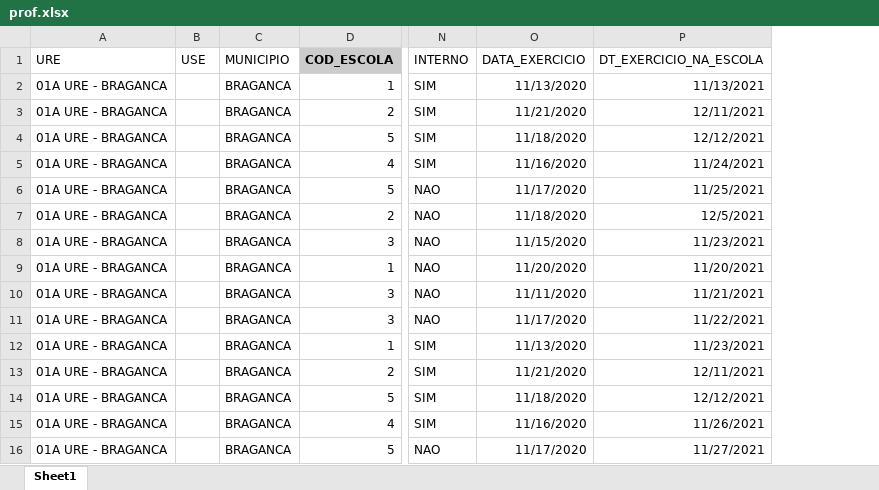
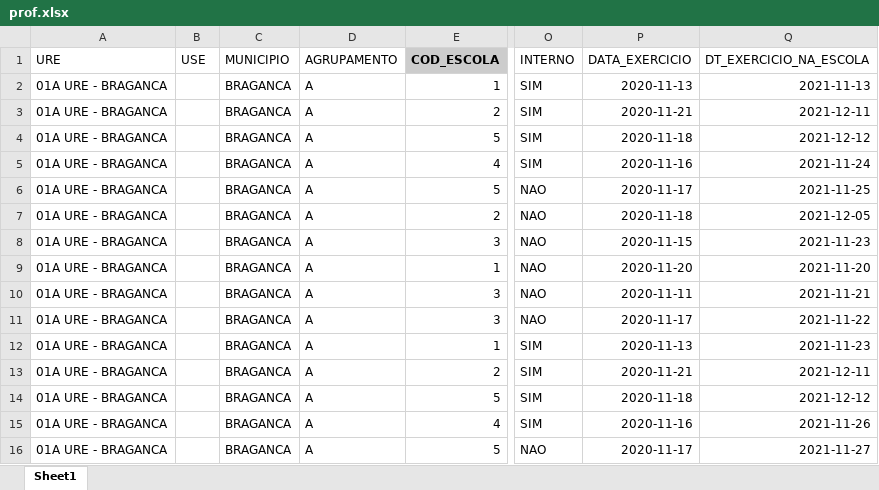
Before and after one commit to LH-Carreira/Algoritmo-lotacao, an Excel workbook: prof.xlsx, sheet Sheet1, drawn as a sheet; only a part is shown, gaps mark what is left out; values as stored, in another font and other column widths than the file's, no borders; addresses are those after the commit; the diff covers the shown part only; the diff names each change by its address in the sheet, - before the commit and + after, or states it on an @@ line.

```diff
--- a/prof.xlsx (sheet Sheet1)
+++ b/prof.xlsx (sheet Sheet1)
+column D (AGRUPAMENTO), rows 2-16: all A
-P2 (DATA_EXERCICIO): 11/13/2020
+P2 (DATA_EXERCICIO): 2020-11-13
-Q2 (DT_EXERCICIO_NA_ESCOLA): 11/13/2021
+Q2 (DT_EXERCICIO_NA_ESCOLA): 2021-11-13
-P3 (DATA_EXERCICIO): 11/21/2020
+P3 (DATA_EXERCICIO): 2020-11-21
-Q3 (DT_EXERCICIO_NA_ESCOLA): 12/11/2021
+Q3 (DT_EXERCICIO_NA_ESCOLA): 2021-12-11
-P4 (DATA_EXERCICIO): 11/18/2020
+P4 (DATA_EXERCICIO): 2020-11-18
-Q4 (DT_EXERCICIO_NA_ESCOLA): 12/12/2021
+Q4 (DT_EXERCICIO_NA_ESCOLA): 2021-12-12
-P5 (DATA_EXERCICIO): 11/16/2020
+P5 (DATA_EXERCICIO): 2020-11-16
-Q5 (DT_EXERCICIO_NA_ESCOLA): 11/24/2021
+Q5 (DT_EXERCICIO_NA_ESCOLA): 2021-11-24
-P6 (DATA_EXERCICIO): 11/17/2020
+P6 (DATA_EXERCICIO): 2020-11-17
-Q6 (DT_EXERCICIO_NA_ESCOLA): 11/25/2021
+Q6 (DT_EXERCICIO_NA_ESCOLA): 2021-11-25
-P7 (DATA_EXERCICIO): 11/18/2020
+P7 (DATA_EXERCICIO): 2020-11-18
-Q7 (DT_EXERCICIO_NA_ESCOLA): 12/5/2021
+Q7 (DT_EXERCICIO_NA_ESCOLA): 2021-12-05
-P8 (DATA_EXERCICIO): 11/15/2020
+P8 (DATA_EXERCICIO): 2020-11-15
-Q8 (DT_EXERCICIO_NA_ESCOLA): 11/23/2021
+Q8 (DT_EXERCICIO_NA_ESCOLA): 2021-11-23
-P9 (DATA_EXERCICIO): 11/20/2020
+P9 (DATA_EXERCICIO): 2020-11-20
-Q9 (DT_EXERCICIO_NA_ESCOLA): 11/20/2021
+Q9 (DT_EXERCICIO_NA_ESCOLA): 2021-11-20
-P10 (DATA_EXERCICIO): 11/11/2020
+P10 (DATA_EXERCICIO): 2020-11-11
-Q10 (DT_EXERCICIO_NA_ESCOLA): 11/21/2021
+Q10 (DT_EXERCICIO_NA_ESCOLA): 2021-11-21
-P11 (DATA_EXERCICIO): 11/17/2020
+P11 (DATA_EXERCICIO): 2020-11-17
-Q11 (DT_EXERCICIO_NA_ESCOLA): 11/22/2021
+Q11 (DT_EXERCICIO_NA_ESCOLA): 2021-11-22
-P12 (DATA_EXERCICIO): 11/13/2020
+P12 (DATA_EXERCICIO): 2020-11-13
-Q12 (DT_EXERCICIO_NA_ESCOLA): 11/23/2021
+Q12 (DT_EXERCICIO_NA_ESCOLA): 2021-11-23
-P13 (DATA_EXERCICIO): 11/21/2020
+P13 (DATA_EXERCICIO): 2020-11-21
-Q13 (DT_EXERCICIO_NA_ESCOLA): 12/11/2021
+Q13 (DT_EXERCICIO_NA_ESCOLA): 2021-12-11
-P14 (DATA_EXERCICIO): 11/18/2020
+P14 (DATA_EXERCICIO): 2020-11-18
-Q14 (DT_EXERCICIO_NA_ESCOLA): 12/12/2021
+Q14 (DT_EXERCICIO_NA_ESCOLA): 2021-12-12
-P15 (DATA_EXERCICIO): 11/16/2020
+P15 (DATA_EXERCICIO): 2020-11-16
-Q15 (DT_EXERCICIO_NA_ESCOLA): 11/26/2021
+Q15 (DT_EXERCICIO_NA_ESCOLA): 2021-11-26
-P16 (DATA_EXERCICIO): 11/17/2020
+P16 (DATA_EXERCICIO): 2020-11-17
-Q16 (DT_EXERCICIO_NA_ESCOLA): 11/27/2021
+Q16 (DT_EXERCICIO_NA_ESCOLA): 2021-11-27
```
Also changed, not shown: 2 added rows and 30 edited cells elsewhere in this sheet, escolas.xlsx, lotacaoNova.xlsx, 4 other files.
